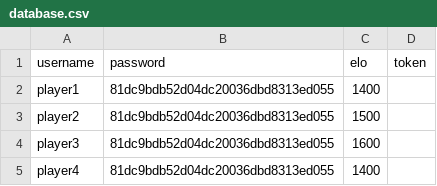
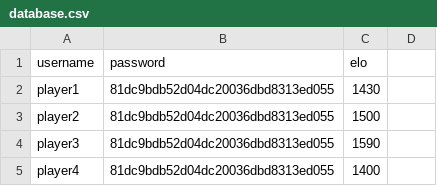
Before and after one commit to DanielCarneiro123/CPD, a CSV file: assign2/src/database.csv, drawn as a sheet; the diff names each change by its address in the sheet, - before the commit and + after, or states it on an @@ line.

```diff
--- a/assign2/src/database.csv
+++ b/assign2/src/database.csv
-D1: token
+D1: (empty)
-C2 (elo): 1400
+C2 (elo): 1430
-C4 (elo): 1600
+C4 (elo): 1590
```
Also changed, not shown: 5 other files.
